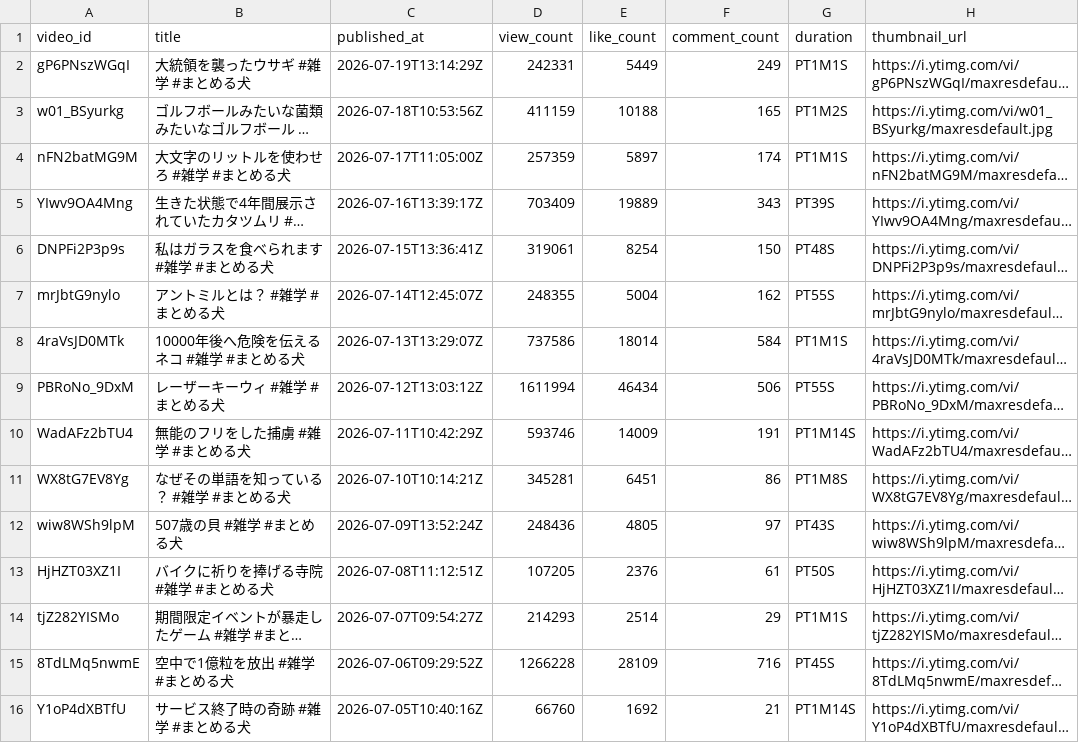
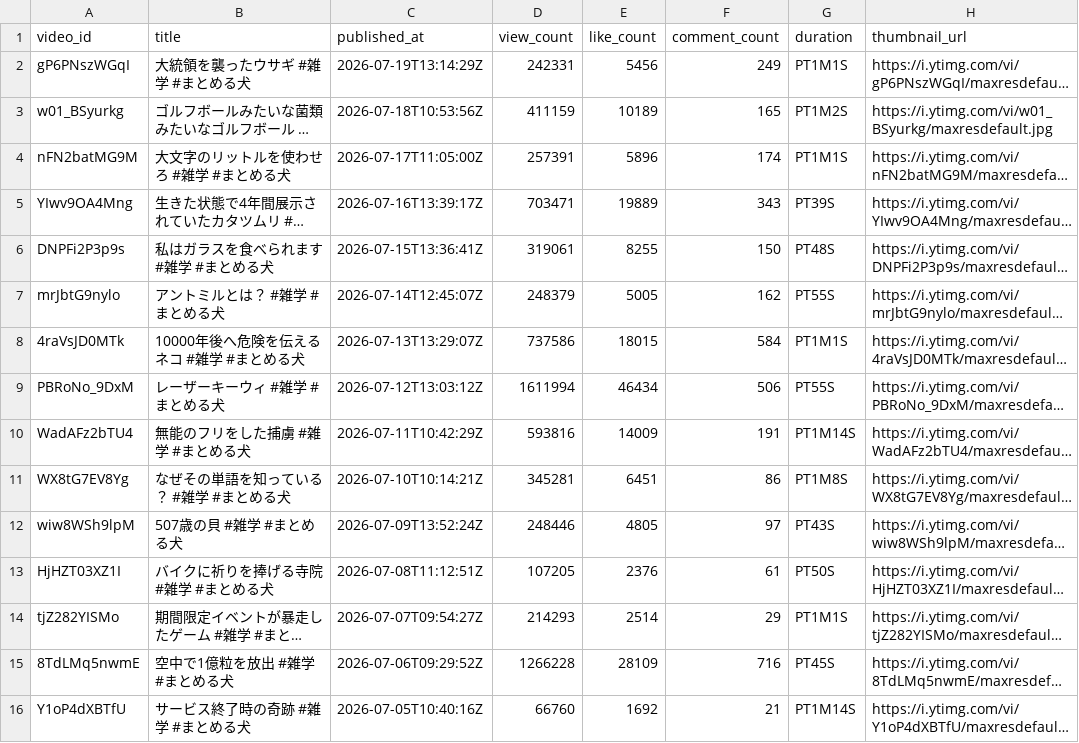
Before and after one commit to NaritaSin/ShortsAnalyzer, a CSV file: output/videos.csv, drawn as a sheet; only a part is shown; long unchanged cells end in …; the diff covers the shown part only; the diff names each change by its address in the sheet, - before the commit and + after, or states it on an @@ line.

```diff
--- a/output/videos.csv
+++ b/output/videos.csv
-E2 (like_count): 5449
+E2 (like_count): 5456
-E3 (like_count): 10188
+E3 (like_count): 10189
-D4 (view_count): 257359
+D4 (view_count): 257391
-E4 (like_count): 5897
+E4 (like_count): 5896
-D5 (view_count): 703409
+D5 (view_count): 703471
-E6 (like_count): 8254
+E6 (like_count): 8255
-D7 (view_count): 248355
+D7 (view_count): 248379
-E7 (like_count): 5004
+E7 (like_count): 5005
-E8 (like_count): 18014
+E8 (like_count): 18015
-D10 (view_count): 593746
+D10 (view_count): 593816
-D12 (view_count): 248436
+D12 (view_count): 248446
```
Also changed, not shown: 23 edited cells elsewhere in this file, 2 other files.
